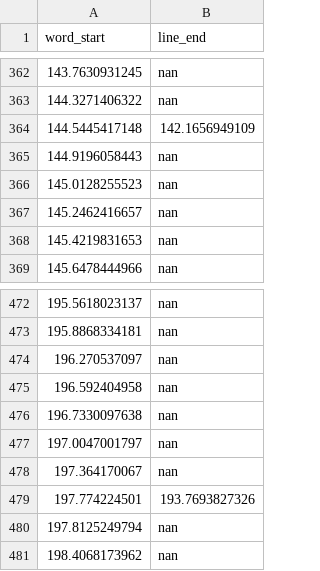
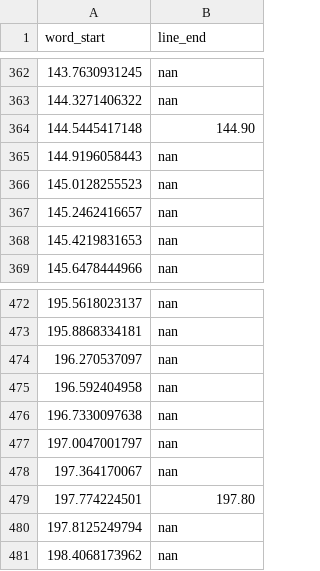
Before and after one commit to f90/jamendolyrics, a CSV file: annotations/words/Tom_Orlando_-_The_One__feat._Tina_G_.csv, drawn as a sheet; only a part is shown, gaps mark what is left out.

```diff
--- a/annotations/words/Tom_Orlando_-_The_One__feat._Tina_G_.csv
+++ b/annotations/words/Tom_Orlando_-_The_One__feat._Tina_G_.csv
@@ -363,3 +363,3 @@ word_start,line_end
 144.3271406322,nan
-144.5445417148,142.1656949109
+144.5445417148,144.90
 144.9196058443,nan
@@ -478,3 +478,3 @@ word_start,line_end
 197.364170067,nan
-197.774224501,193.7693827326
+197.774224501,197.80
 197.8125249794,nan
```
Also changed, not shown: annotations/words/Color_Out_-_Falling_Star.csv, annotations/words/Cortez_-_Feel__Stripped_.csv, 6 other files.
